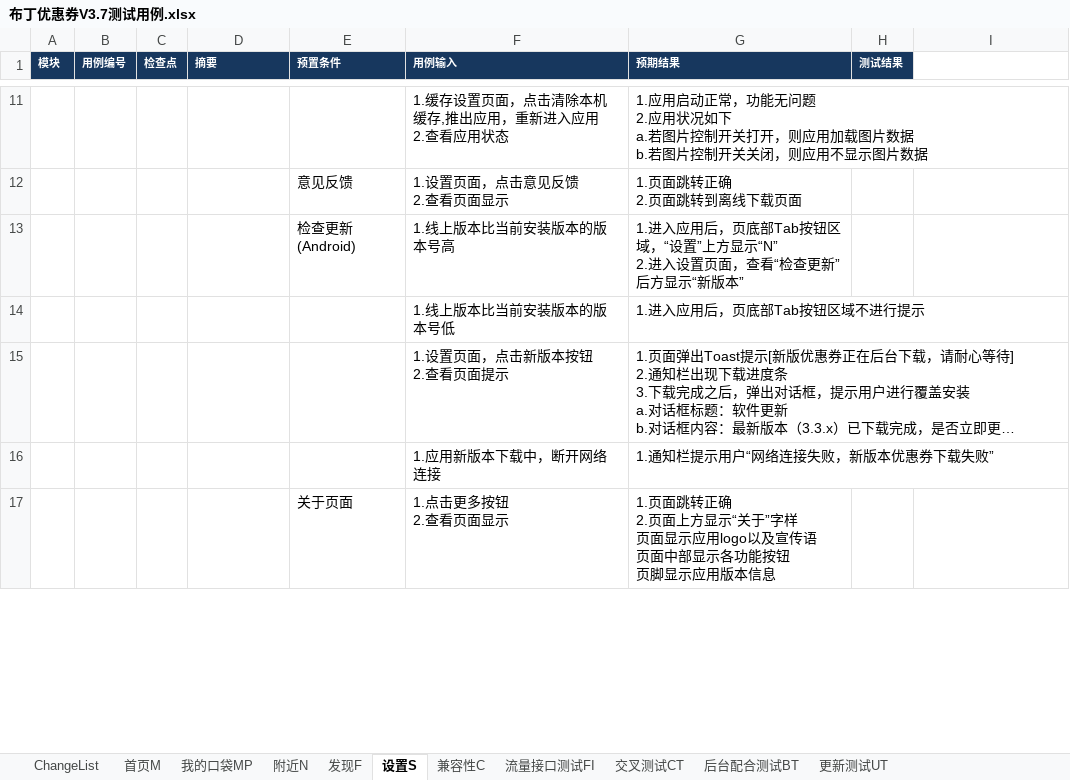
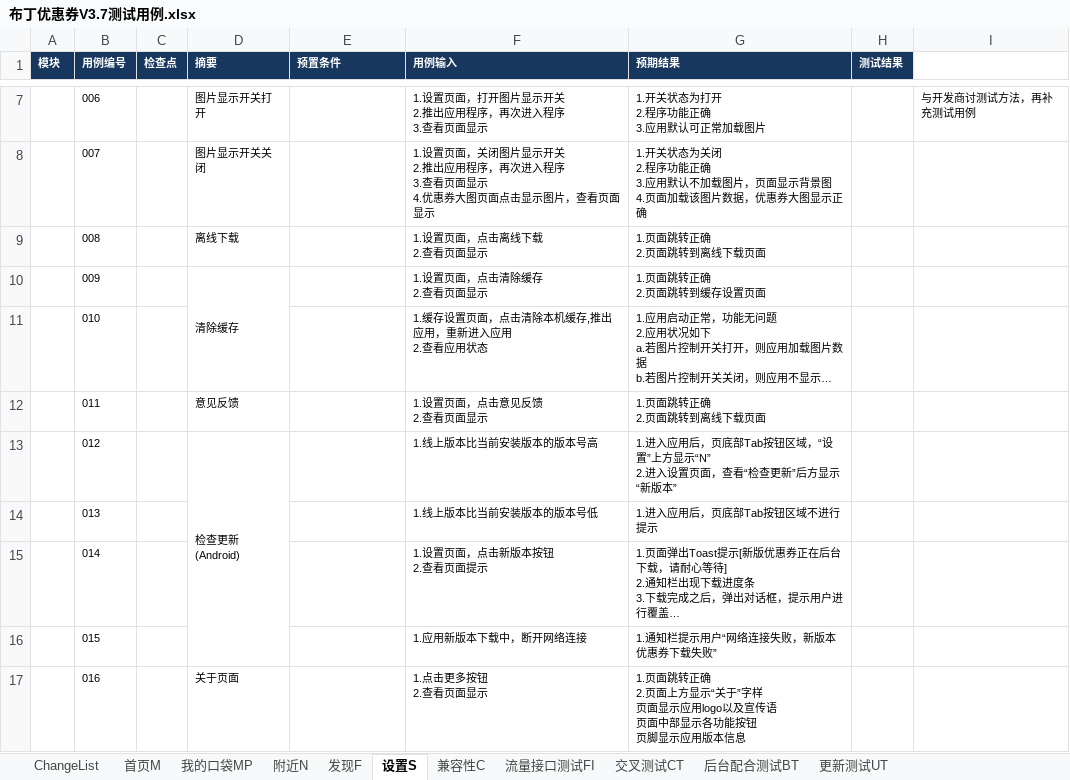
Before and after one commit to rwdxll/BudingTestCase, an Excel workbook: Buding_Secondary_TestCases/Coupon/布丁优惠券V3.7测试用例.xlsx, sheet 设置S, drawn as a sheet; only a part is shown, gaps mark what is left out; long unchanged cells end in …; values as stored, in another font and other column widths than the file's, no borders; conditional formats not drawn; removed rows and columns are numbered as before the commit, all else as after; ↵ is a line break in a cell; the diff covers the shown part only; the diff names each change by its address in the sheet, - before the commit and + after, or states it on an @@ line.

```diff
--- a/Buding_Secondary_TestCases/Coupon/布丁优惠券V3.7测试用例.xlsx (sheet 设置S)
+++ b/Buding_Secondary_TestCases/Coupon/布丁优惠券V3.7测试用例.xlsx (sheet 设置S)
+row 7:  | 006 |  | 图片显示开关打开 |  | 1.设置页面，打开图片显示开关 ↵ 2.推出应用程序，再次进入程序 ↵ 3.查看页面显示 | 1.开关状态为打开 ↵ 2.程序功能正确 ↵ 3.应用默认可正常加载图片 |  | 与开发商讨测试方法，再补充测试用例
+row 8:  | 007 |  | 图片显示开关关闭 |  | 1.设置页面，关闭图片显示开关 ↵ 2.推出应用程序，再次进入程序 ↵ 3.查看页面显示 ↵ 4.优惠券大图页面点击显示图片，查看页面显示 | 1.开关状态为关闭 ↵ 2.程序功能正确 ↵ 3.应用默认不加载图片，页面显示背景图 ↵ 4.页面加载该图片数据，优惠券大图显示正确
+row 9:  | 008 |  | 离线下载 |  | 1.设置页面，点击离线下载 ↵ 2.查看页面显示 | 1.页面跳转正确 ↵ 2.页面跳转到离线下载页面
+row 10:  | 009 |  | 清除缓存 |  | 1.设置页面，点击清除缓存 ↵ 2.查看页面显示 | 1.页面跳转正确 ↵ 2.页面跳转到缓存设置页面
-B11 (用例编号): (empty)
+B11 (用例编号): 010
@@ F11:G11 text size: smaller @@
-row 12:  |  |  |  | 意见反馈 | 1.设置页面，点击意见反馈 ↵ 2.查看页面显示 | 1.页面跳转正确 ↵ 2.页面跳转到离线下载页面
-row 13:  |  |  |  | 检查更新(Android) | 1.线上版本比当前安装版本的版本号高 | 1.进入应用后，页底部Tab按钮区域，“设置”上方显示“N” ↵ 2.进入设置页面，查看“检查更新”后方显示“新版本”
+row 12:  | 011 |  | 意见反馈 |  | 1.设置页面，点击意见反馈 ↵ 2.查看页面显示 | 1.页面跳转正确 ↵ 2.页面跳转到离线下载页面
+row 13:  | 012 |  | 检查更新(Android) |  | 1.线上版本比当前安装版本的版本号高 | 1.进入应用后，页底部Tab按钮区域，“设置”上方显示“N” ↵ 2.进入设置页面，查看“检查更新”后方显示“新版本”
-B14 (用例编号): (empty)
+B14 (用例编号): 013
@@ F14:G16 text size: smaller @@
-B15 (用例编号): (empty)
+B15 (用例编号): 014
-B16 (用例编号): (empty)
+B16 (用例编号): 015
-row 17:  |  |  |  | 关于页面 | 1.点击更多按钮 ↵ 2.查看页面显示 | 1.页面跳转正确 ↵ 2.页面上方显示“关于”字样 ↵ 页面显示应用logo以及宣传语 ↵ 页面中部显示各功能按钮 ↵ 页脚显示应用版本信息
+row 17:  | 016 |  | 关于页面 |  | 1.点击更多按钮 ↵ 2.查看页面显示 | 1.页面跳转正确 ↵ 2.页面上方显示“关于”字样 ↵ 页面显示应用logo以及宣传语 ↵ 页面中部显示各功能按钮 ↵ 页脚显示应用版本信息
```
Also changed, not shown: 5 added rows, 9 removed rows, 5 edited cells, cell formats and merged cells elsewhere in this sheet, sheet 我的口袋MP, sheet 首页M, sheet 附近N, sheet 发现F, sheet 后台配合测试BT, sheet 交叉测试CT, 4 more sheets.
